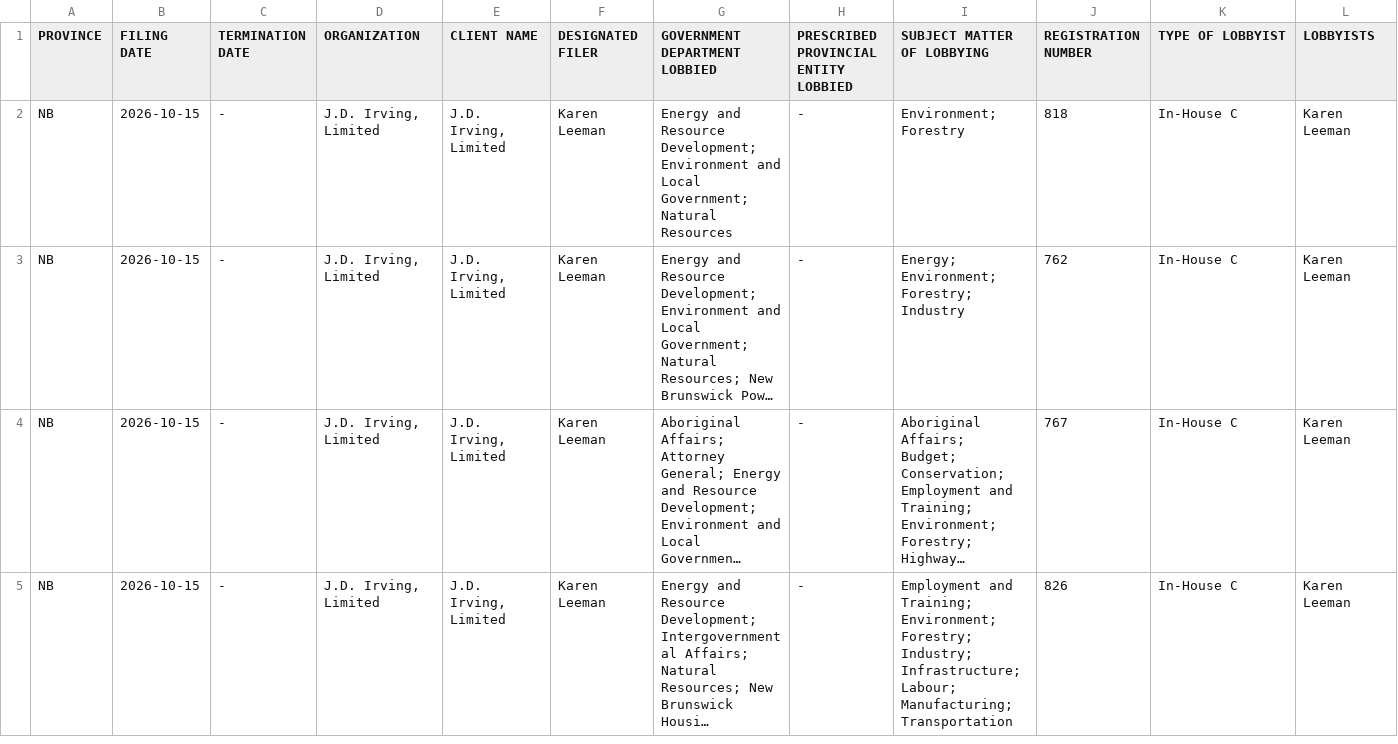
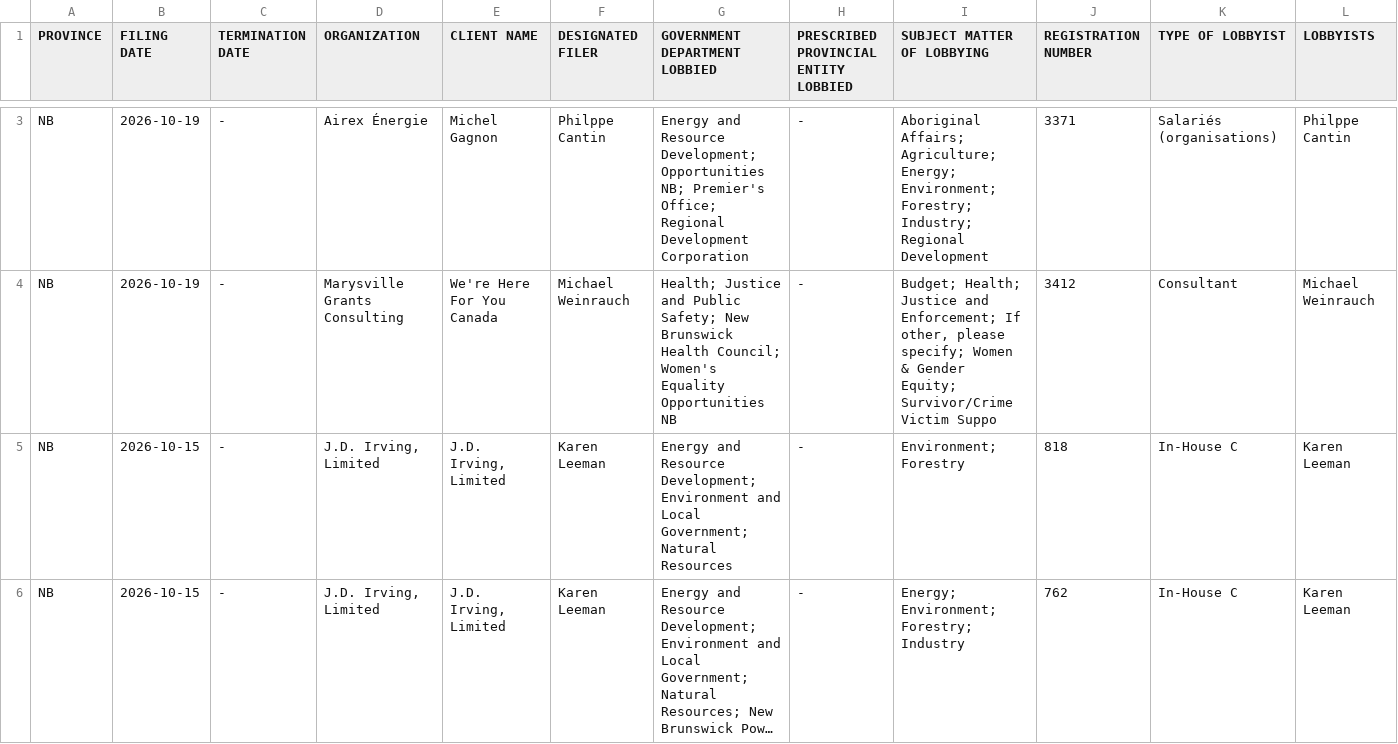
Before and after one commit to J7892/canada-lobbyist-tracker, a CSV file: new_brunswick/new_brunswick_lobbyists_historical.csv, drawn as a sheet; only a part is shown, gaps mark what is left out; the shorter side is filled out with more unchanged rows; long unchanged cells end in …; rows hold the shown columns only; the diff covers the shown part only; the diff names each change by its address in the sheet, - before the commit and + after, or states it on an @@ line.

```diff
--- a/new_brunswick/new_brunswick_lobbyists_historical.csv
+++ b/new_brunswick/new_brunswick_lobbyists_historical.csv
+row 3: NB | 2026-10-19 | - | Airex Énergie | Michel Gagnon | Philppe Cantin | Energy and Resource Development; Opportunities NB; Premier's Office; Regional Development Corporation | - | Aboriginal Affairs; Agriculture; Energy; Environment; Forestry; Industry; Regional Development | 3371 | Salariés (organisations) | Philppe Cantin
+row 4: NB | 2026-10-19 | - | Marysville Grants Consulting | We're Here For You Canada | Michael Weinrauch | Health; Justice and Public Safety; New Brunswick Health Council; Women's Equality Opportunities NB | - | Budget; Health; Justice and Enforcement; If other, please specify; Women & Gender Equity; Survivor/Crime Victim Suppo | 3412 | Consultant | Michael Weinrauch
```
Also changed, not shown: 1 added row and 1 removed row elsewhere in this file, manitoba/manitoba_lobbyists_historical.csv, 5 other files.
